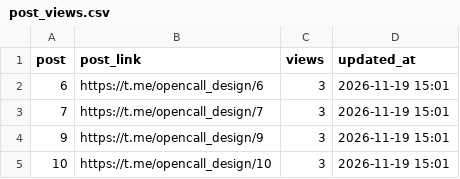
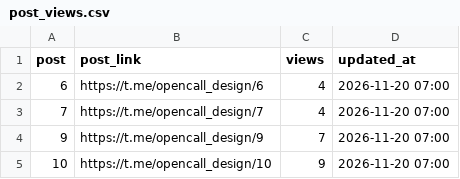
Before and after one commit to SENYANABE/opencall, a CSV file: data/post_views.csv, drawn as a sheet.

```diff
--- a/data/post_views.csv
+++ b/data/post_views.csv
@@ -1,5 +1,5 @@
 post,post_link,views,updated_at
-6,https://t.me/opencall_design/6,3,2026-11-19 15:01
-7,https://t.me/opencall_design/7,3,2026-11-19 15:01
-9,https://t.me/opencall_design/9,3,2026-11-19 15:01
-10,https://t.me/opencall_design/10,3,2026-11-19 15:01
+6,https://t.me/opencall_design/6,4,2026-11-20 07:00
+7,https://t.me/opencall_design/7,4,2026-11-20 07:00
+9,https://t.me/opencall_design/9,7,2026-11-20 07:00
+10,https://t.me/opencall_design/10,9,2026-11-20 07:00
```
Also changed, not shown: data/log.csv, data/runs.csv, 2 other files.
